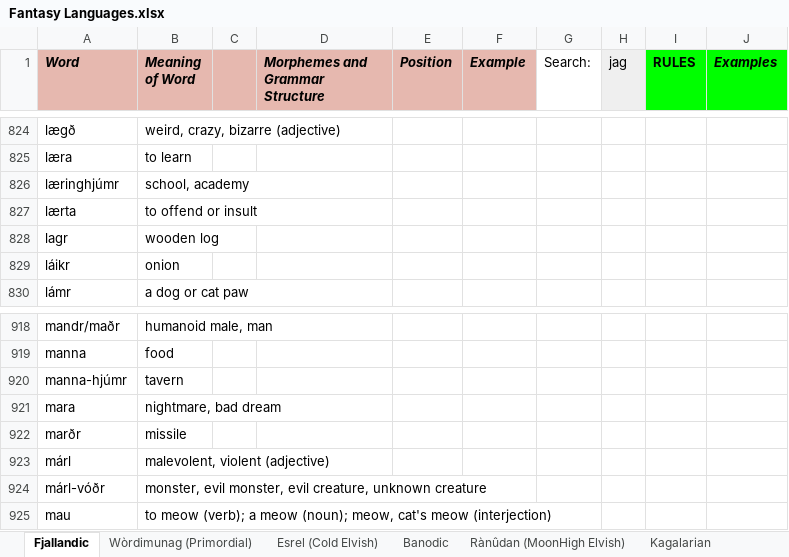
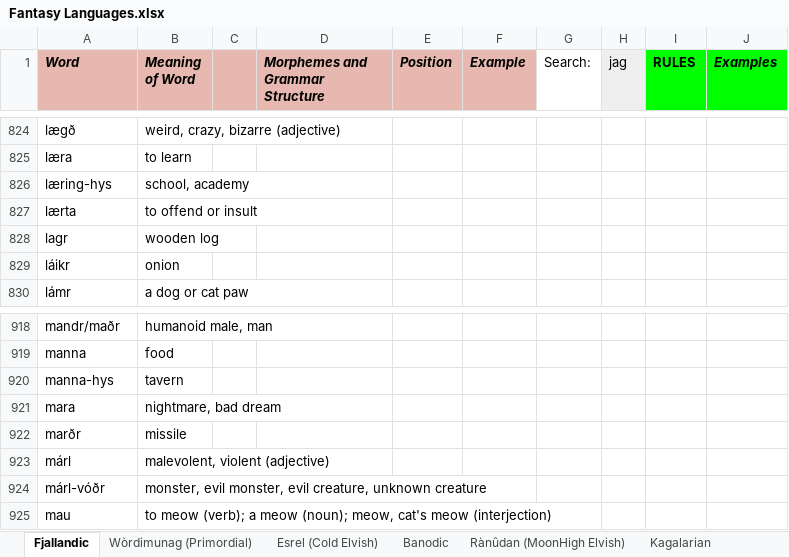
Before and after one commit to Oneo64/Auldworlde, an Excel workbook: Literature/Languages/Fantasy Languages.xlsx, sheet Fjallandic, drawn as a sheet; only a part is shown, gaps mark what is left out; values as stored, in another font and other column widths than the file's, no borders; charts and pictures not drawn; the diff covers the shown part only; the diff names each change by its address in the sheet, - before the commit and + after, or states it on an @@ line.

```diff
--- a/Literature/Languages/Fantasy Languages.xlsx (sheet Fjallandic)
+++ b/Literature/Languages/Fantasy Languages.xlsx (sheet Fjallandic)
-A826 (Word): læringhjúmr
+A826 (Word): læring-hys
-A920 (Word): manna-hjúmr
+A920 (Word): manna-hys
```
Also changed, not shown: 8 added rows, 5 removed rows and 21 edited cells elsewhere in this sheet, sheet Esrel (Cold Elvish).
